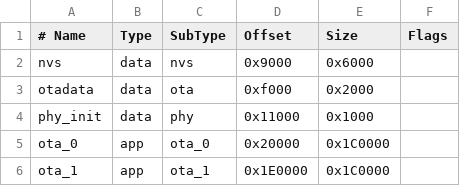
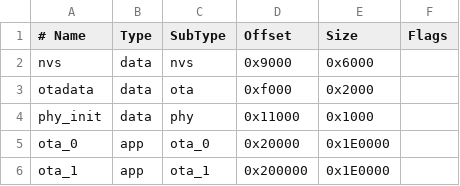
Before and after one commit to C5Lab/projectZero, a CSV file: ESP32C5/partitions.csv, drawn as a sheet.

```diff
--- a/ESP32C5/partitions.csv
+++ b/ESP32C5/partitions.csv
@@ -4,3 +4,3 @@ otadata,  data, ota,     0xf000,  0x2000,
 phy_init, data, phy,     0x11000, 0x1000,
-ota_0,    app,  ota_0,   0x20000, 0x1C0000,
-ota_1,    app,  ota_1,   0x1E0000,0x1C0000,
+ota_0,    app,  ota_0,   0x20000,  0x1E0000,
+ota_1,    app,  ota_1,   0x200000, 0x1E0000,
```
Also changed, not shown: 11 other files.
